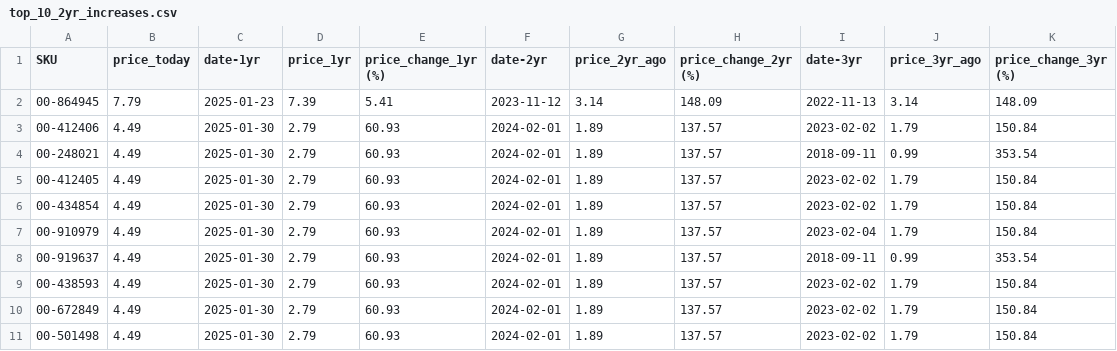
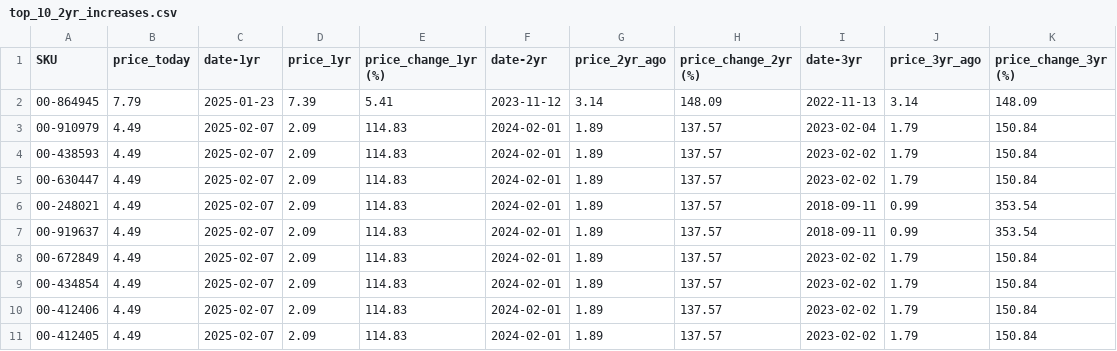
Before and after one commit to ultralazr/billatracker, a CSV file: analysis/top_10_2yr_increases.csv, drawn as a sheet.

```diff
--- a/analysis/top_10_2yr_increases.csv
+++ b/analysis/top_10_2yr_increases.csv
@@ -2,10 +2,10 @@ SKU,price_today,date-1yr,price_1yr,price_change_1yr (%),date-2yr,price_2yr_ago,p
 00-864945,7.79,2025-01-23,7.39,5.41,2023-11-12,3.14,148.09,2022-11-13,3.14,148.09
-00-412406,4.49,2025-01-30,2.79,60.93,2024-02-01,1.89,137.57,2023-02-02,1.79,150.84
-00-248021,4.49,2025-01-30,2.79,60.93,2024-02-01,1.89,137.57,2018-09-11,0.99,353.54
-00-412405,4.49,2025-01-30,2.79,60.93,2024-02-01,1.89,137.57,2023-02-02,1.79,150.84
-00-434854,4.49,2025-01-30,2.79,60.93,2024-02-01,1.89,137.57,2023-02-02,1.79,150.84
-00-910979,4.49,2025-01-30,2.79,60.93,2024-02-01,1.89,137.57,2023-02-04,1.79,150.84
-00-919637,4.49,2025-01-30,2.79,60.93,2024-02-01,1.89,137.57,2018-09-11,0.99,353.54
-00-438593,4.49,2025-01-30,2.79,60.93,2024-02-01,1.89,137.57,2023-02-02,1.79,150.84
-00-672849,4.49,2025-01-30,2.79,60.93,2024-02-01,1.89,137.57,2023-02-02,1.79,150.84
-00-501498,4.49,2025-01-30,2.79,60.93,2024-02-01,1.89,137.57,2023-02-02,1.79,150.84
+00-910979,4.49,2025-02-07,2.09,114.83,2024-02-01,1.89,137.57,2023-02-04,1.79,150.84
+00-438593,4.49,2025-02-07,2.09,114.83,2024-02-01,1.89,137.57,2023-02-02,1.79,150.84
+00-630447,4.49,2025-02-07,2.09,114.83,2024-02-01,1.89,137.57,2023-02-02,1.79,150.84
+00-248021,4.49,2025-02-07,2.09,114.83,2024-02-01,1.89,137.57,2018-09-11,0.99,353.54
+00-919637,4.49,2025-02-07,2.09,114.83,2024-02-01,1.89,137.57,2018-09-11,0.99,353.54
+00-672849,4.49,2025-02-07,2.09,114.83,2024-02-01,1.89,137.57,2023-02-02,1.79,150.84
+00-434854,4.49,2025-02-07,2.09,114.83,2024-02-01,1.89,137.57,2023-02-02,1.79,150.84
+00-412406,4.49,2025-02-07,2.09,114.83,2024-02-01,1.89,137.57,2023-02-02,1.79,150.84
+00-412405,4.49,2025-02-07,2.09,114.83,2024-02-01,1.89,137.57,2023-02-02,1.79,150.84
```
Also changed, not shown: analysis/price_analysis.csv, analysis/top_10_1yr_increases.csv, 19 other files.
